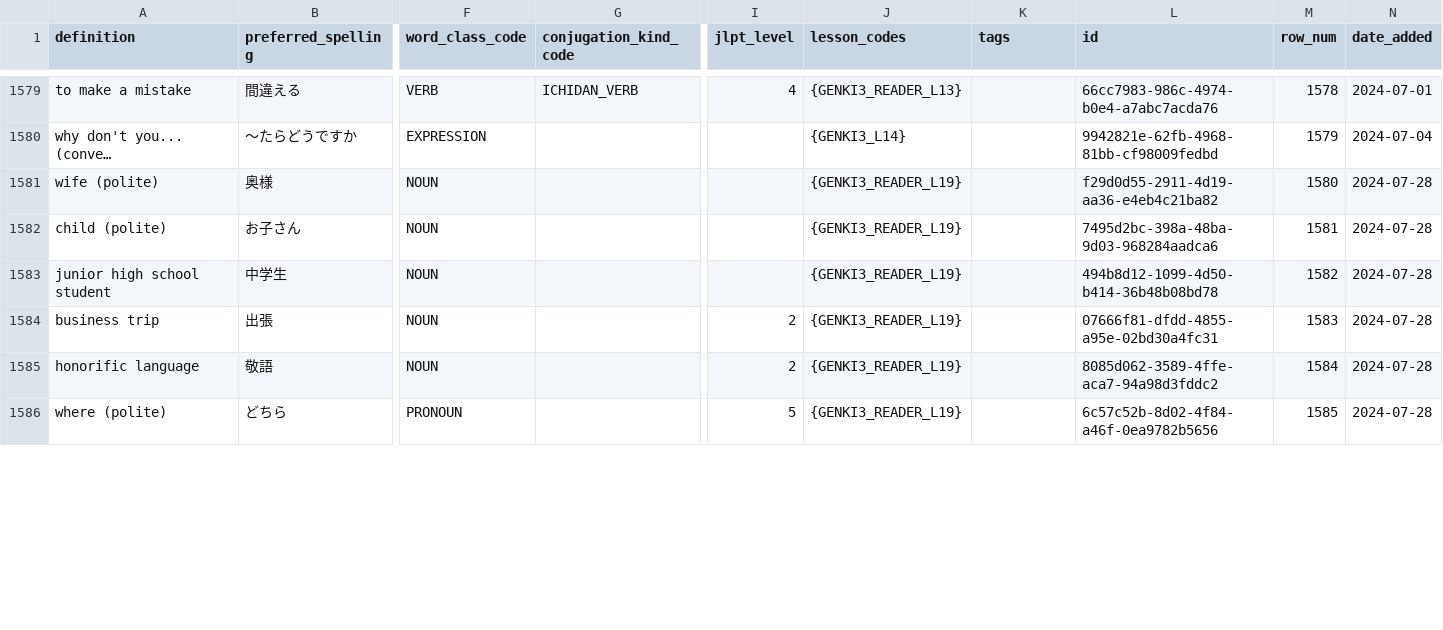
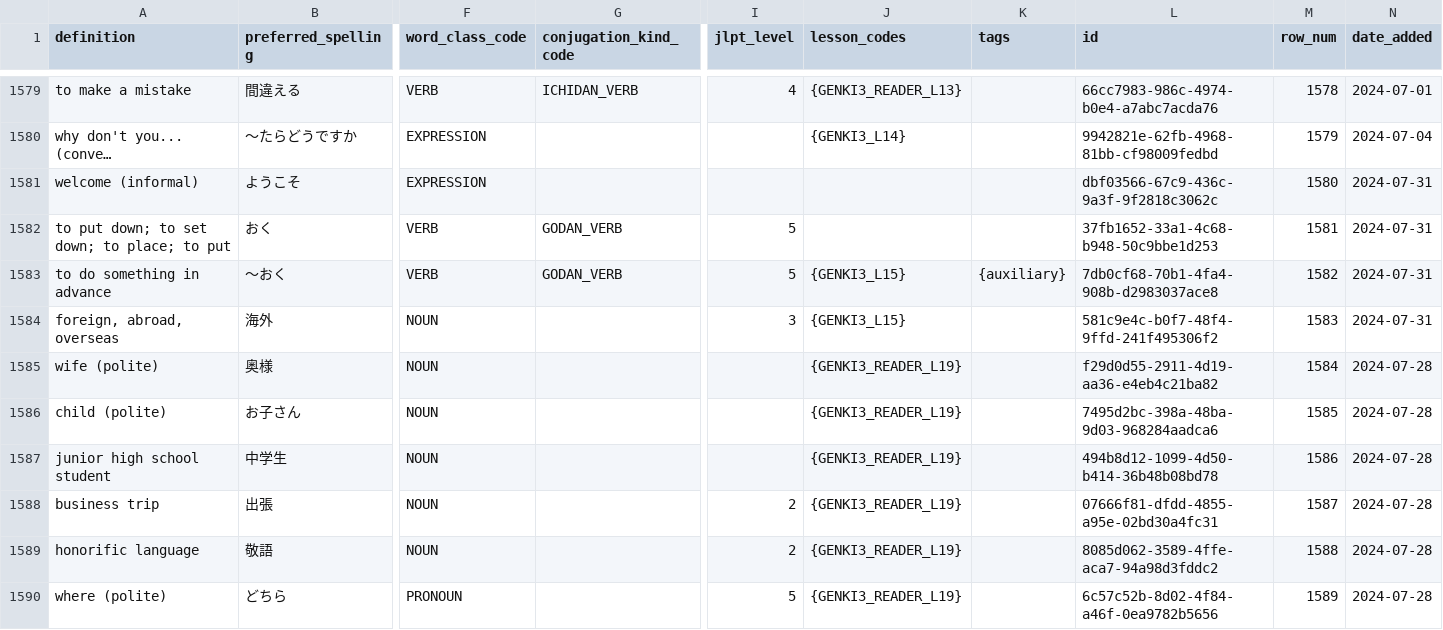
Before and after one commit to paploo/goi, a CSV file: files/日本語 Vocab - Vocab.csv, drawn as a sheet; only a part is shown, gaps mark what is left out; long unchanged cells end in …; addresses are those after the commit; rows hold the shown columns only; the diff covers the shown part only; the diff names each change by its address in the sheet, - before the commit and + after, or states it on an @@ line.

```diff
--- a/files/日本語 Vocab - Vocab.csv
+++ b/files/日本語 Vocab - Vocab.csv
+row 1581: welcome (informal) | ようこそ | EXPRESSION |  |  |  |  | dbf03566-67c9-436c-9a3f-9f2818c3062c | 1580 | 2024-07-31
+row 1582: to put down; to set down; to place; to put | おく | VERB | GODAN_VERB | 5 |  |  | 37fb1652-33a1-4c68-b948-50c9bbe1d253 | 1581 | 2024-07-31
+row 1583: to do something in advance | 〜おく | VERB | GODAN_VERB | 5 | {GENKI3_L15} | {auxiliary} | 7db0cf68-70b1-4fa4-908b-d2983037ace8 | 1582 | 2024-07-31
+row 1584: foreign, abroad, overseas | 海外 | NOUN |  | 3 | {GENKI3_L15} |  | 581c9e4c-b0f7-48f4-9ffd-241f495306f2 | 1583 | 2024-07-31
-M1585 (row_num): 1580
+M1585 (row_num): 1584
-M1586 (row_num): 1581
+M1586 (row_num): 1585
-M1587 (row_num): 1582
+M1587 (row_num): 1586
-M1588 (row_num): 1583
+M1588 (row_num): 1587
-M1589 (row_num): 1584
+M1589 (row_num): 1588
-M1590 (row_num): 1585
+M1590 (row_num): 1589
```
Also changed, not shown: 12 edited cells elsewhere in this file, files/vocabulary/anki.csv, files/vocabulary/google_sheet.csv, 1 other file.
